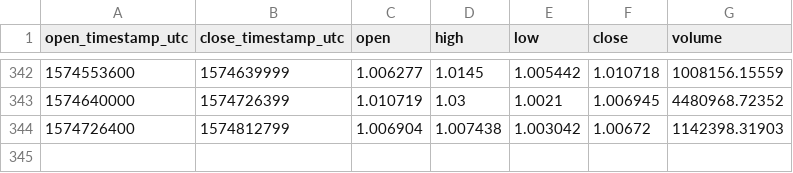
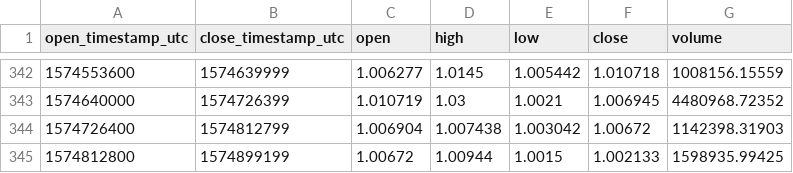
Before and after one commit to cryptobigbro/coinbasepro-DAI-USDC, a CSV file: coinbasepro-DAI-USDC-1d.csv, drawn as a sheet; only a part is shown, gaps mark what is left out; the diff names each change by its address in the sheet, - before the commit and + after, or states it on an @@ line.

```diff
--- a/coinbasepro-DAI-USDC-1d.csv
+++ b/coinbasepro-DAI-USDC-1d.csv
+row 345: 1574812800 | 1574899199 | 1.00672 | 1.00944 | 1.0015 | 1.002133 | 1598935.99425
```
Also changed, not shown: coinbasepro-DAI-USDC-1h.csv.
